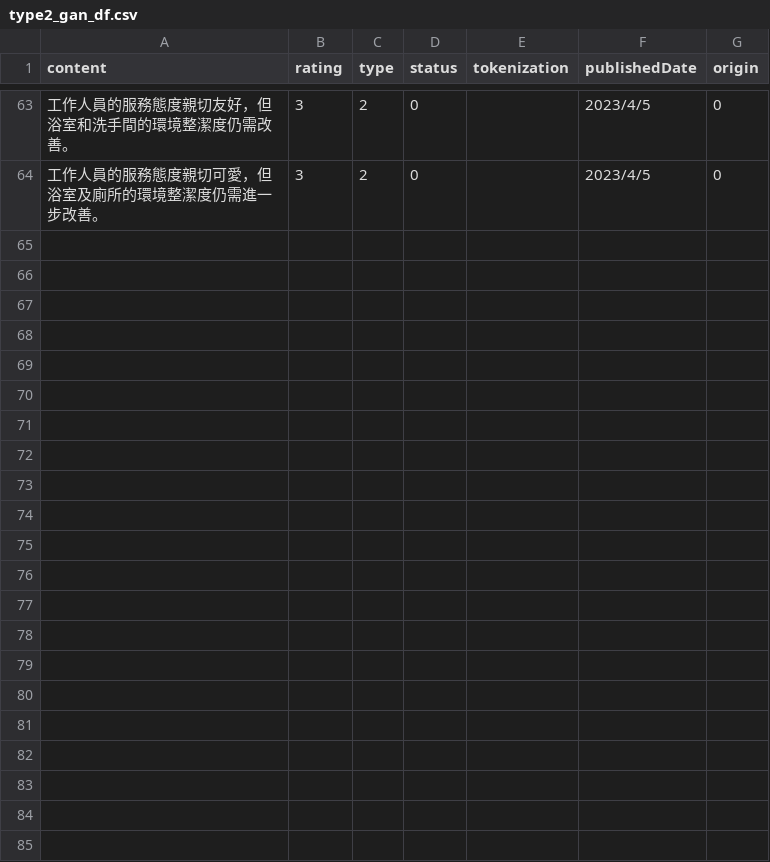
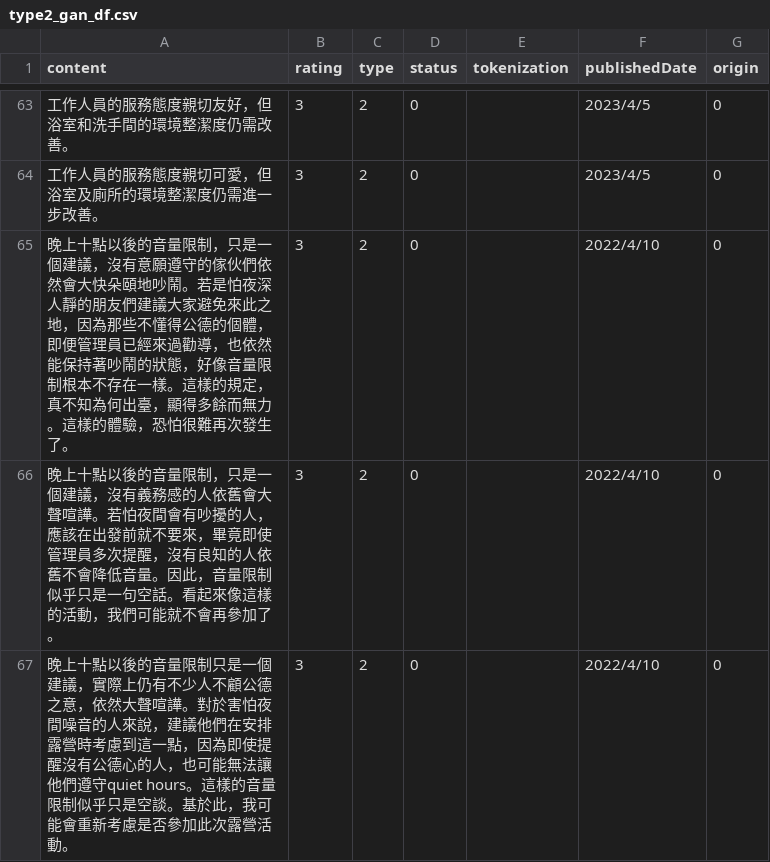
Before and after one commit to JHAlanYeh/camping-analysis, a CSV file: docs/llama3gan/type2_gan_df.csv, drawn as a sheet; only a part is shown, gaps mark what is left out.

```diff
--- a/docs/llama3gan/type2_gan_df.csv
+++ b/docs/llama3gan/type2_gan_df.csv
@@ -72 +72,4 @@
 工作人員的服務態度親切可愛，但浴室及廁所的環境整潔度仍需進一步改善。,3,2,0,,2023/4/5,0
+晚上十點以後的音量限制，只是一個建議，沒有意願遵守的傢伙們依然會大快朵頤地吵鬧。若是怕夜深人靜的朋友們建議大家避免來此之地，因為那些不懂得公德的個體，即便管理員已經來過勸導，也依然能保持著吵鬧的狀態，好像音量限制根本不存在一樣。這樣的規定，真不知為何出臺，顯得多餘而無力。這樣的體驗，恐怕很難再次發生了。,3,2,0,,2022/4/10,0
+晚上十點以後的音量限制，只是一個建議，沒有義務感的人依舊會大聲喧譁。若怕夜間會有吵擾的人，應該在出發前就不要來，畢竟即使管理員多次提醒，沒有良知的人依舊不會降低音量。因此，音量限制似乎只是一句空話。看起來像這樣的活動，我們可能就不會再參加了。,3,2,0,,2022/4/10,0
+晚上十點以後的音量限制只是一個建議，實際上仍有不少人不顧公德之意，依然大聲喧譁。對於害怕夜間噪音的人來說，建議他們在安排露營時考慮到這一點，因為即使提醒沒有公德心的人，也可能無法讓他們遵守quiet hours。這樣的音量限制似乎只是空談。基於此，我可能會重新考慮是否參加此次露營活動。,3,2,0,,2022/4/10,0
```
Also changed, not shown: 4 other files.
